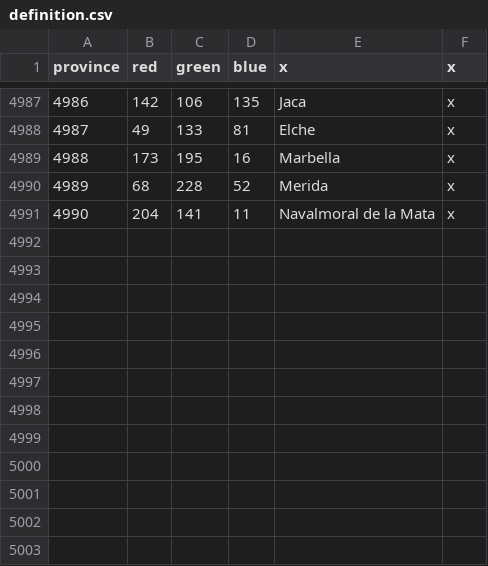
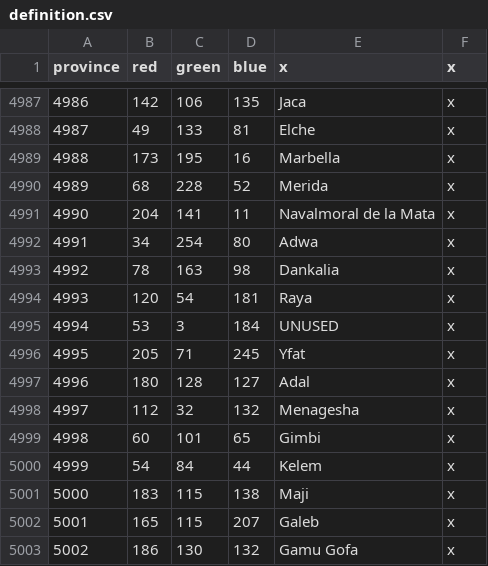
Before and after one commit to claivin/MoreReligions, a CSV file: map/definition.csv, drawn as a sheet; only a part is shown, gaps mark what is left out.

```diff
--- a/map/definition.csv
+++ b/map/definition.csv
@@ -4991 +4991,13 @@ province;red;green;blue;x;x
 4990;204;141;11;Navalmoral de la Mata;x
+4991;34;254;80;Adwa;x
+4992;78;163;98;Dankalia;x
+4993;120;54;181;Raya;x
+4994;53;3;184;UNUSED;x
+4995;205;71;245;Yfat;x
+4996;180;128;127;Adal;x
+4997;112;32;132;Menagesha;x
+4998;60;101;65;Gimbi;x
+4999;54;84;44;Kelem;x
+5000;183;115;138;Maji;x
+5001;165;115;207;Galeb;x
+5002;186;130;132;Gamu Gofa;x
```
Also changed, not shown: 26 other files.
